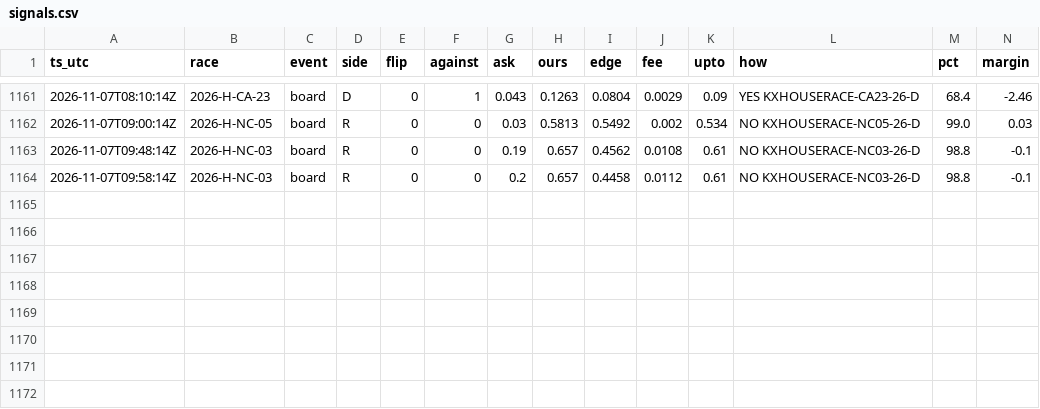
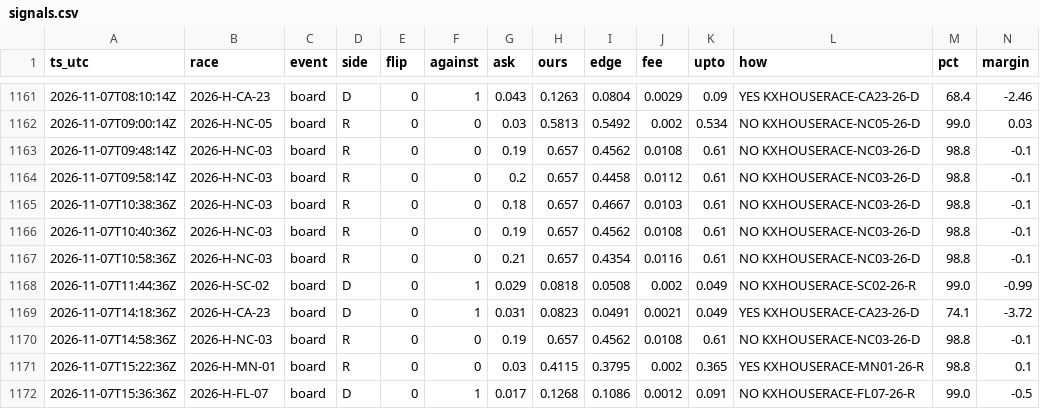
Before and after one commit to pjmerica/house-night-2026, a CSV file: signals.csv, drawn as a sheet; only a part is shown, gaps mark what is left out; rows hold the shown columns only; the diff names each change by its address in the sheet, - before the commit and + after, or states it on an @@ line.

```diff
--- a/signals.csv
+++ b/signals.csv
+row 1165: 2026-11-07T10:38:36Z | 2026-H-NC-03 | board | R | 0 | 0 | 0.18 | 0.657 | 0.4667 | 0.0103 | 0.61 | NO KXHOUSERACE-NC03-26-D | 98.8 | -0.1
+row 1166: 2026-11-07T10:40:36Z | 2026-H-NC-03 | board | R | 0 | 0 | 0.19 | 0.657 | 0.4562 | 0.0108 | 0.61 | NO KXHOUSERACE-NC03-26-D | 98.8 | -0.1
+row 1167: 2026-11-07T10:58:36Z | 2026-H-NC-03 | board | R | 0 | 0 | 0.21 | 0.657 | 0.4354 | 0.0116 | 0.61 | NO KXHOUSERACE-NC03-26-D | 98.8 | -0.1
+row 1168: 2026-11-07T11:44:36Z | 2026-H-SC-02 | board | D | 0 | 1 | 0.029 | 0.0818 | 0.0508 | 0.002 | 0.049 | NO KXHOUSERACE-SC02-26-R | 99.0 | -0.99
+row 1169: 2026-11-07T14:18:36Z | 2026-H-CA-23 | board | D | 0 | 1 | 0.031 | 0.0823 | 0.0491 | 0.0021 | 0.049 | YES KXHOUSERACE-CA23-26-D | 74.1 | -3.72
+row 1170: 2026-11-07T14:58:36Z | 2026-H-NC-03 | board | R | 0 | 0 | 0.19 | 0.657 | 0.4562 | 0.0108 | 0.61 | NO KXHOUSERACE-NC03-26-D | 98.8 | -0.1
+row 1171: 2026-11-07T15:22:36Z | 2026-H-MN-01 | board | R | 0 | 0 | 0.03 | 0.4115 | 0.3795 | 0.002 | 0.365 | YES KXHOUSERACE-MN01-26-R | 98.8 | 0.1
+row 1172: 2026-11-07T15:36:36Z | 2026-H-FL-07 | board | D | 0 | 1 | 0.017 | 0.1268 | 0.1086 | 0.0012 | 0.091 | NO KXHOUSERACE-FL07-26-R | 99.0 | -0.5
```
Also changed, not shown: 35 other files.
